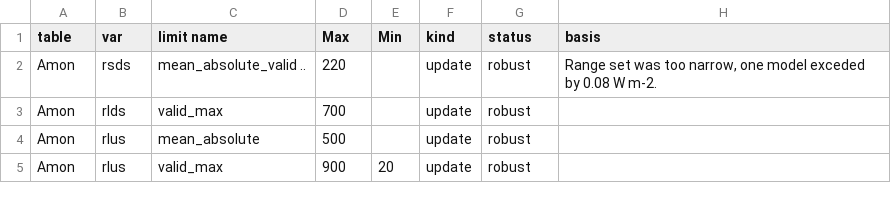
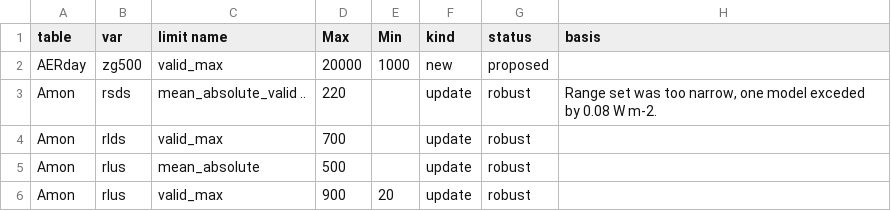
Before and after one commit to cp4cds/cmip6_range_check_2, a CSV file: scripts/data/new_limits.csv, drawn as a sheet; only a part is shown.

```diff
--- a/scripts/data/new_limits.csv
+++ b/scripts/data/new_limits.csv
@@ -1,2 +1,3 @@
 table,var,limit name,Max,Min,kind,status,basis
+AERday,zg500,valid_max,20000,1000,new,proposed,
 Amon,rsds,mean_absolute_valid ..,220,,update,robust,"Range set was too narrow, one model exceded by 0.08 W m-2."
```
Also changed, not shown: 5 other files.
